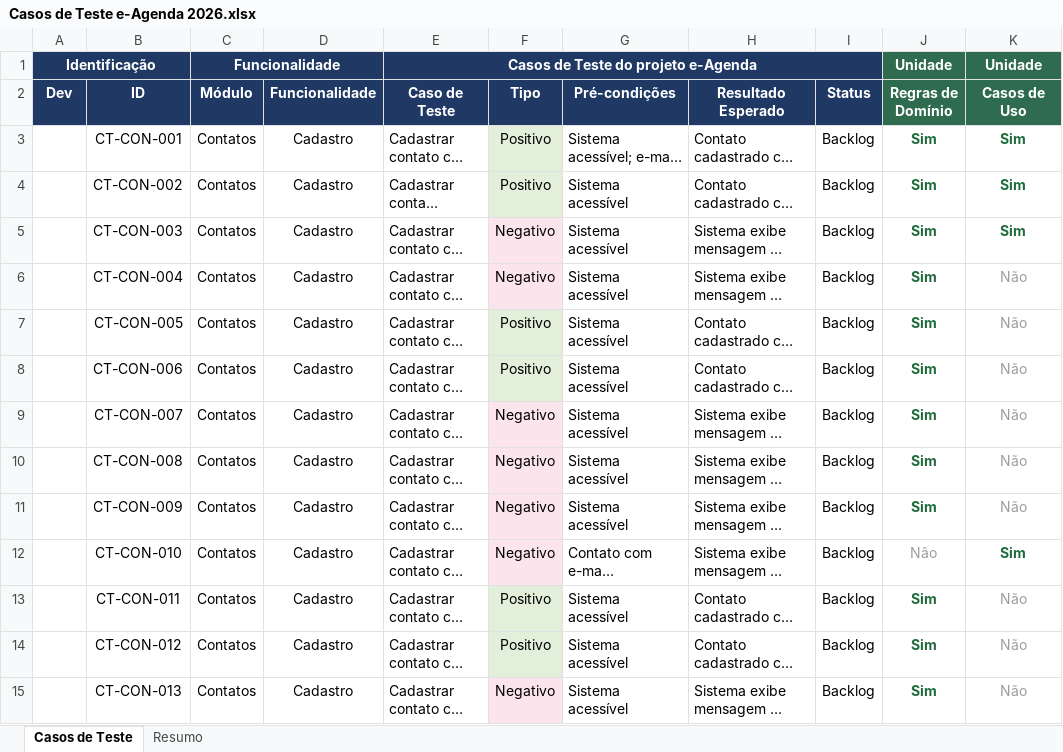
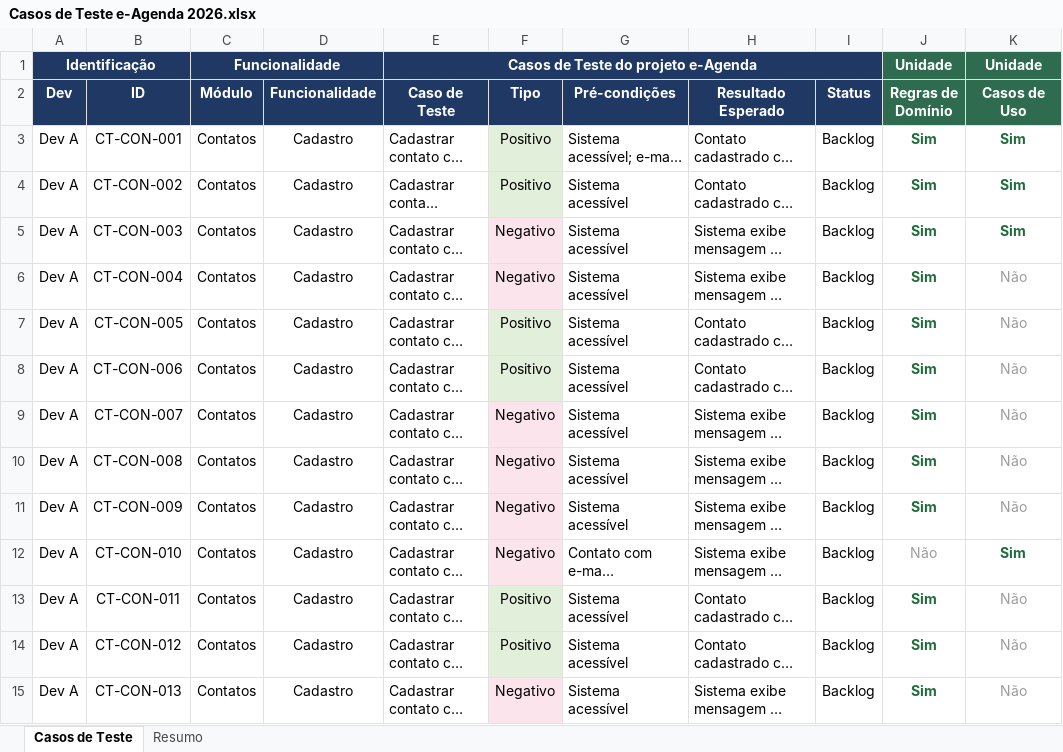
Before and after one commit to WriteLine-GreenLife-Devs/e-Agenda-Web, an Excel workbook: ReferenciasTestes/Casos de Teste e-Agenda 2026.xlsx, sheet Casos de Teste, drawn as a sheet; only a part is shown; long unchanged cells end in …; values as stored, in another font and other column widths than the file's, no borders; charts and pictures not drawn; the diff covers the shown part only; the diff names each change by its address in the sheet, - before the commit and + after, or states it on an @@ line.

Commit message:
Adicionado testes E2E para categoria + base compartilhada

```diff
--- a/ReferenciasTestes/Casos de Teste e-Agenda 2026.xlsx (sheet Casos de Teste)
+++ b/ReferenciasTestes/Casos de Teste e-Agenda 2026.xlsx (sheet Casos de Teste)
-A3:A15 (Dev): (empty)
+A3:A15 (Dev): Dev A
```
Also changed, not shown: 94 edited cells elsewhere in this sheet, charts or pictures, 10 other files.
